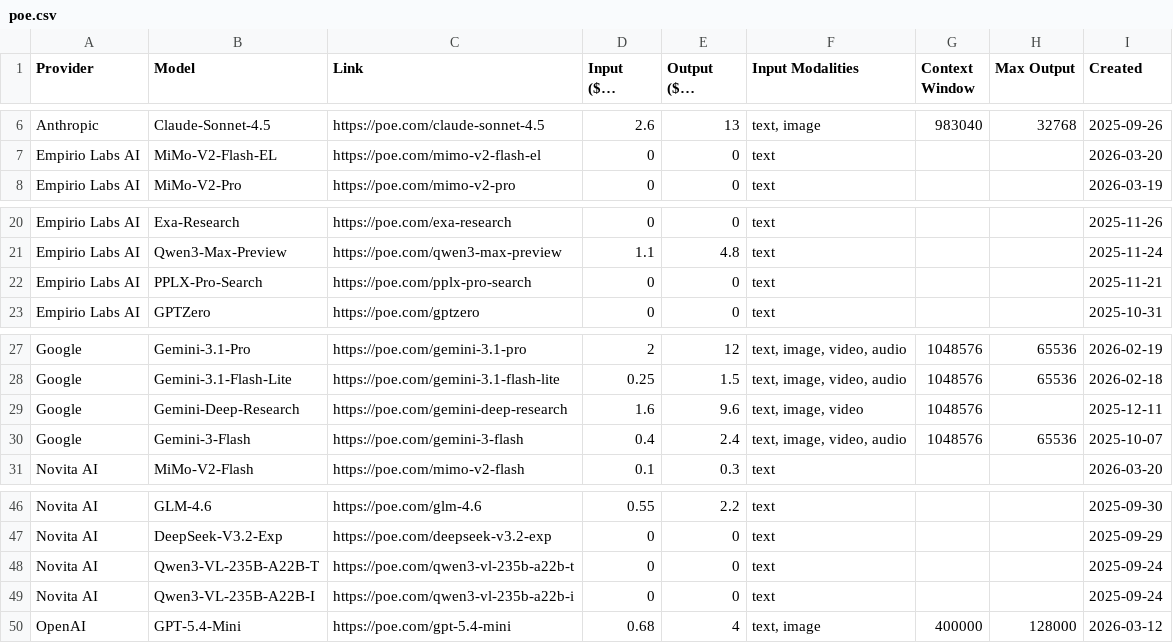
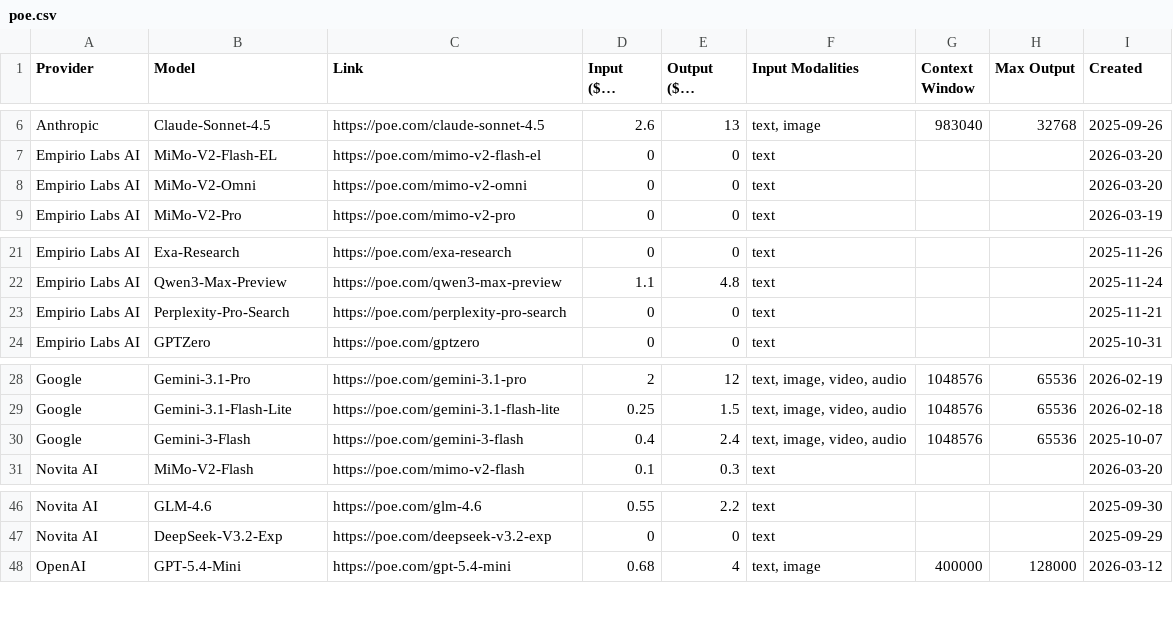
Before and after one commit to hezhizhen/tables-in-markdown, a CSV file: data/poe.csv, drawn as a sheet; only a part is shown, gaps mark what is left out; long unchanged cells end in ….

```diff
--- a/data/poe.csv
+++ b/data/poe.csv
@@ -7,2 +7,3 @@ Anthropic,Claude-Sonnet-4.5,https://poe.com/claude-sonnet-4.5,2.6,13,"text, imag
 Empirio Labs AI,MiMo-V2-Flash-EL,https://poe.com/mimo-v2-flash-el,0,0,text,,,2026-03-20
+Empirio Labs AI,MiMo-V2-Omni,https://poe.com/mimo-v2-omni,0,0,text,,,2026-03-20
 Empirio Labs AI,MiMo-V2-Pro,https://poe.com/mimo-v2-pro,0,0,text,,,2026-03-19
@@ -21,3 +22,3 @@ Empirio Labs AI,Exa-Research,https://poe.com/exa-research,0,0,text,,,2025-11-26
 Empirio Labs AI,Qwen3-Max-Preview,https://poe.com/qwen3-max-preview,1.1,4.8,text,,,2025-11-24
-Empirio Labs AI,PPLX-Pro-Search,https://poe.com/pplx-pro-search,0,0,text,,,2025-11-21
+Empirio Labs AI,Perplexity-Pro-Search,https://poe.com/perplexity-pro-search,0,0,text,,,2025-11-21
 Empirio Labs AI,GPTZero,https://poe.com/gptzero,0,0,text,,,2025-10-31
@@ -28,3 +29,2 @@ Google,Gemini-3.1-Pro,https://poe.com/gemini-3.1-pro,2,12,"text, image, video, a
 Google,Gemini-3.1-Flash-Lite,https://poe.com/gemini-3.1-flash-lite,0.25,1.5,"text, image, video, audio",1048576,65536,2026-02-18
-Google,Gemini-Deep-Research,https://poe.com/gemini-deep-research,1.6,9.6,"text, image, video",1048576,,2025-12-11
 Google,Gemini-3-Flash,https://poe.com/gemini-3-flash,0.4,2.4,"text, image, video, audio",1048576,65536,2025-10-07
@@ -47,4 +47,2 @@ Novita AI,GLM-4.6,https://poe.com/glm-4.6,0.55,2.2,text,,,2025-09-30
 Novita AI,DeepSeek-V3.2-Exp,https://poe.com/deepseek-v3.2-exp,0,0,text,,,2025-09-29
-Novita AI,Qwen3-VL-235B-A22B-T,https://poe.com/qwen3-vl-235b-a22b-t,0,0,text,,,2025-09-24
-Novita AI,Qwen3-VL-235B-A22B-I,https://poe.com/qwen3-vl-235b-a22b-i,0,0,text,,,2025-09-24
 OpenAI,GPT-5.4-Mini,https://poe.com/gpt-5.4-mini,0.68,4,"text, image",400000,128000,2026-03-12
```
